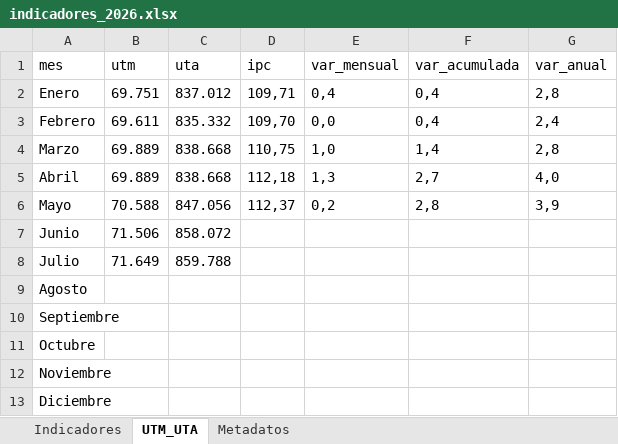
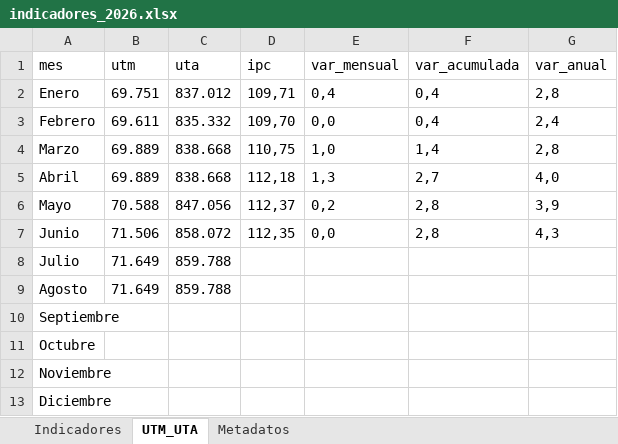
Before and after one commit to cursosbackend/scraper-previred, an Excel workbook: data/indicadores_2026.xlsx, sheet UTM_UTA, drawn as a sheet; values as stored, in another font and other column widths than the file's, no borders; the diff names each change by its address in the sheet, - before the commit and + after, or states it on an @@ line.

```diff
--- a/data/indicadores_2026.xlsx (sheet UTM_UTA)
+++ b/data/indicadores_2026.xlsx (sheet UTM_UTA)
-D7 (ipc): (empty)
+D7 (ipc): 112,35
-E7 (var_mensual): (empty)
+E7 (var_mensual): 0,0
-F7 (var_acumulada): (empty)
+F7 (var_acumulada): 2,8
-G7 (var_anual): (empty)
+G7 (var_anual): 4,3
-B9 (utm): (empty)
+B9 (utm): 71.649
-C9 (uta): (empty)
+C9 (uta): 859.788
```
Also changed, not shown: sheet Metadatos, sheet Indicadores, 1 other file.
